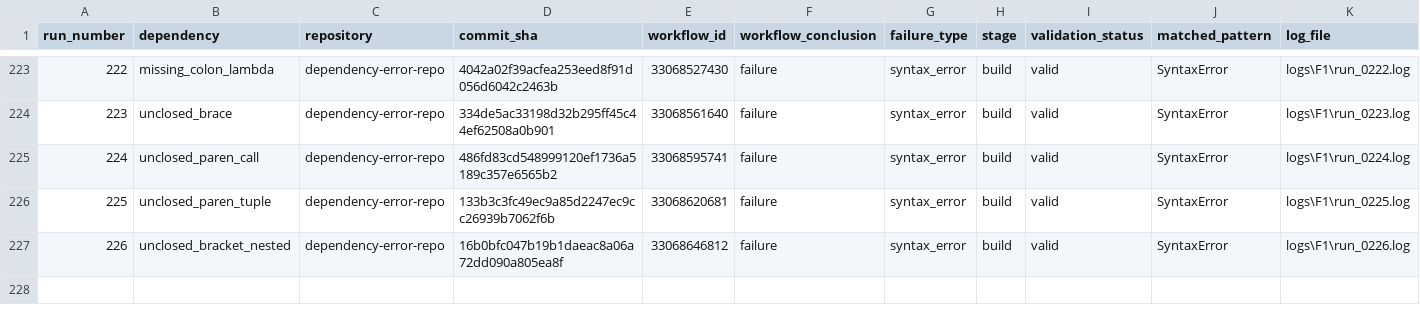
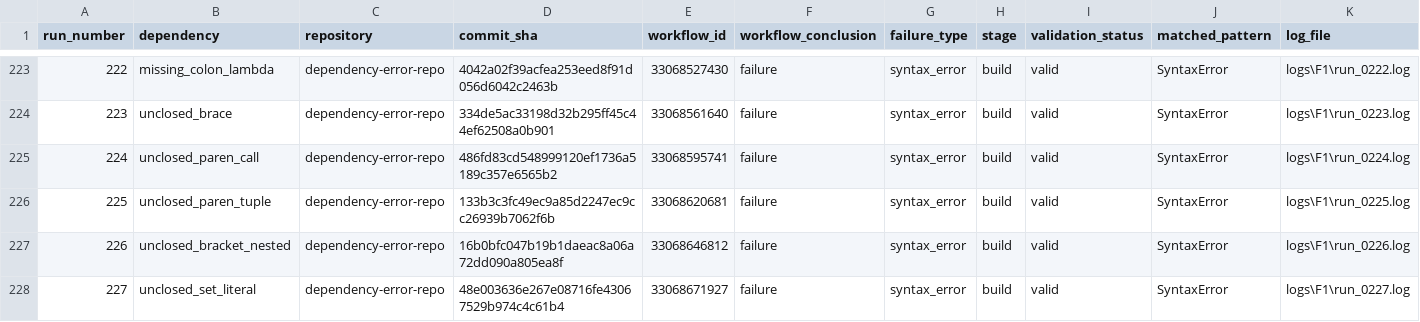
Before and after one commit to DhruvHegde/dependency-error-repo, a CSV file: labels.csv, drawn as a sheet; only a part is shown, gaps mark what is left out; rows hold the shown columns only; the diff names each change by its address in the sheet, - before the commit and + after, or states it on an @@ line.

Commit message:
Syntax Error Run 228 [def_no_parens]

```diff
--- a/labels.csv
+++ b/labels.csv
+row 228: 227 | unclosed_set_literal | dependency-error-repo | 48e003636e267e08716fe43067529b974c4c61b4 | 33068671927 | failure | syntax_error | build | valid | SyntaxError | logs\F1\run_0227.log
```
Also changed, not shown: 2 other files.
